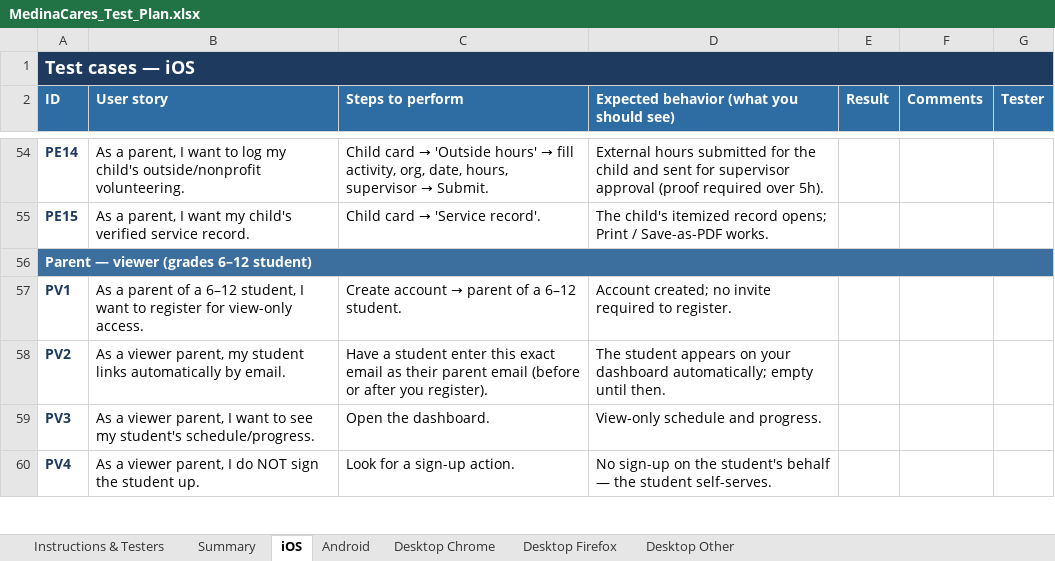
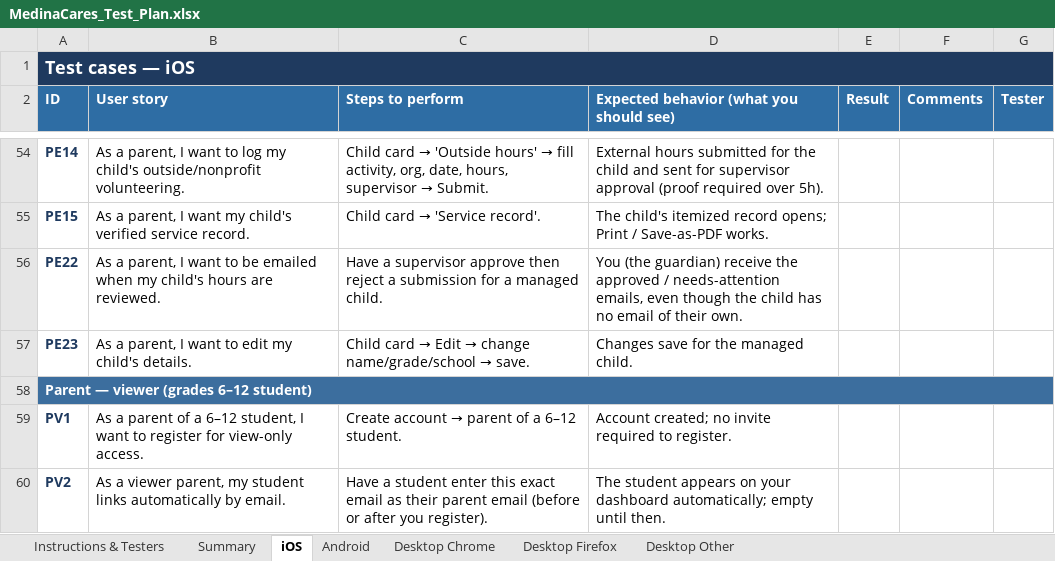
Before and after one commit to mcc-del/VSMS, an Excel workbook: MedinaCares_Test_Plan.xlsx, sheet iOS, drawn as a sheet; only a part is shown, gaps mark what is left out; the shorter side is filled out with more unchanged rows; values as stored, in another font and other column widths than the file's, no borders; conditional formats not drawn; the diff names each change by its address in the sheet, - before the commit and + after, or states it on an @@ line.

```diff
--- a/MedinaCares_Test_Plan.xlsx (sheet iOS)
+++ b/MedinaCares_Test_Plan.xlsx (sheet iOS)
+row 56: PE22 | As a parent, I want to be emailed when my child's hours are reviewed. | Have a supervisor approve then reject a submission for a managed child. | You (the guardian) receive the approved / needs-attention emails, even though the child has no email of their own.
+row 57: PE23 | As a parent, I want to edit my child's details. | Child card → Edit → change name/grade/school → save. | Changes save for the managed child.
```
Also changed, not shown: sheet Summary, sheet Android, sheet Desktop Other, sheet Desktop Chrome, sheet Desktop Firefox, 1 other file.
